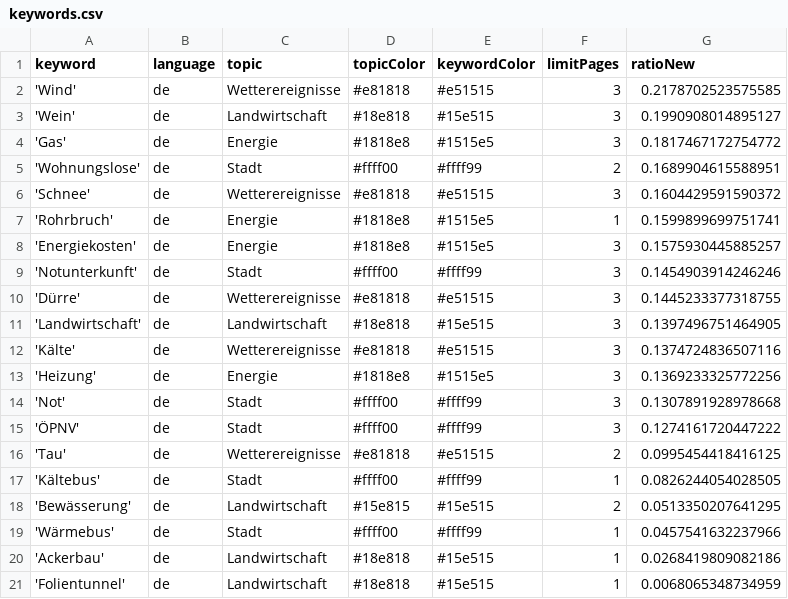
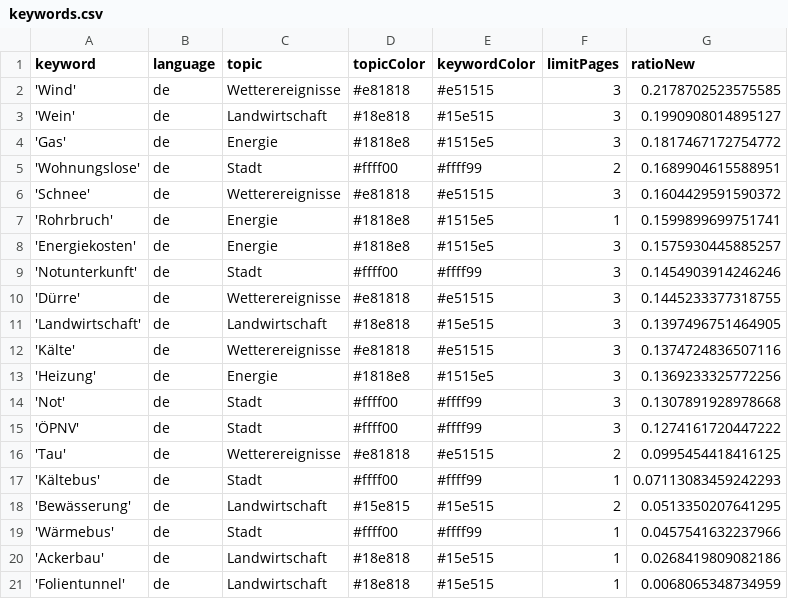
Before and after one commit to mizilett-news/winterIsComing, a CSV file: keywords.csv, drawn as a sheet.

Commit message:
Commit from GitHub Actions (harvest:0.0)

```diff
--- a/keywords.csv
+++ b/keywords.csv
@@ -16,3 +16,3 @@ keyword,language,topic,topicColor,keywordColor,limitPages,ratioNew
 'Tau',de,Wetterereignisse,#e81818,#e51515,2,0.0995454418416125
-'Kältebus',de,Stadt,#ffff00,#ffff99,1,0.0826244054028505
+'Kältebus',de,Stadt,#ffff00,#ffff99,1,0.07113083459242293
 'Bewässerung',de,Landwirtschaft,#15e815,#15e515,2,0.0513350207641295
```
